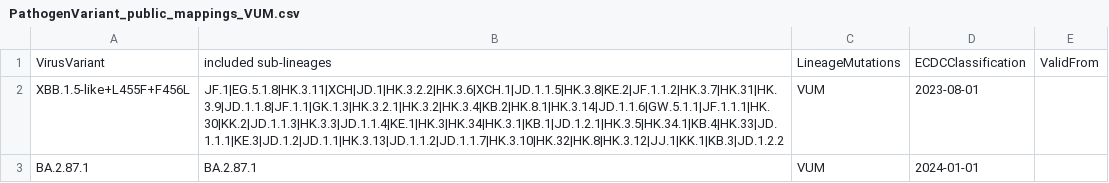
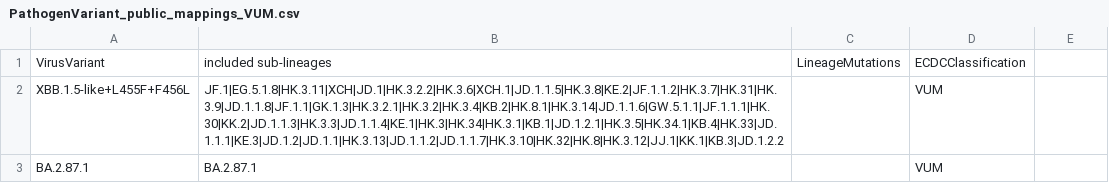
Before and after one commit to erikalmecdc/ECDC_variants, a CSV file: data/PathogenVariant_public_mappings_VUM.csv, drawn as a sheet.

Commit message:
added columns 2

```diff
--- a/data/PathogenVariant_public_mappings_VUM.csv
+++ b/data/PathogenVariant_public_mappings_VUM.csv
@@ -1,3 +1,3 @@
-VirusVariant,included sub-lineages,LineageMutations,ECDCClassification,ValidFrom
-XBB.1.5-like+L455F+F456L,JF.1|EG.5.1.8|HK.3.11|XCH|JD.1|HK.3.2.2|HK.3.6|XCH.1|JD.1.1.5|HK.3.8|KE.2|JF.1.1.2|HK.3.7|HK.31|HK.3.9|JD.1.1.8|JF.1.1|GK.1.3|HK.3.2.1|HK.3.2|HK.3.4|KB.2|HK.8.1|HK.3.14|JD.1.1.6|GW.5.1.1|JF.1.1.1|HK.30|KK.2|JD.1.1.3|HK.3.3|JD.1.1.4|KE.1|HK.3|HK.34|HK.3.1|KB.1|JD.1.2.1|HK.3.5|HK.34.1|KB.4|HK.33|JD.1.1.1|KE.3|JD.1.2|JD.1.1|HK.3.13|JD.1.1.2|JD.1.1.7|HK.3.10|HK.32|HK.8|HK.3.12|JJ.1|KK.1|KB.3|JD.1.2.2,VUM,2023-08-01
-BA.2.87.1,BA.2.87.1,VUM,2024-01-01
+VirusVariant,included sub-lineages,LineageMutations,ECDCClassification
+XBB.1.5-like+L455F+F456L,JF.1|EG.5.1.8|HK.3.11|XCH|JD.1|HK.3.2.2|HK.3.6|XCH.1|JD.1.1.5|HK.3.8|KE.2|JF.1.1.2|HK.3.7|HK.31|HK.3.9|JD.1.1.8|JF.1.1|GK.1.3|HK.3.2.1|HK.3.2|HK.3.4|KB.2|HK.8.1|HK.3.14|JD.1.1.6|GW.5.1.1|JF.1.1.1|HK.30|KK.2|JD.1.1.3|HK.3.3|JD.1.1.4|KE.1|HK.3|HK.34|HK.3.1|KB.1|JD.1.2.1|HK.3.5|HK.34.1|KB.4|HK.33|JD.1.1.1|KE.3|JD.1.2|JD.1.1|HK.3.13|JD.1.1.2|JD.1.1.7|HK.3.10|HK.32|HK.8|HK.3.12|JJ.1|KK.1|KB.3|JD.1.2.2,,VUM
+BA.2.87.1,BA.2.87.1,,VUM
```
